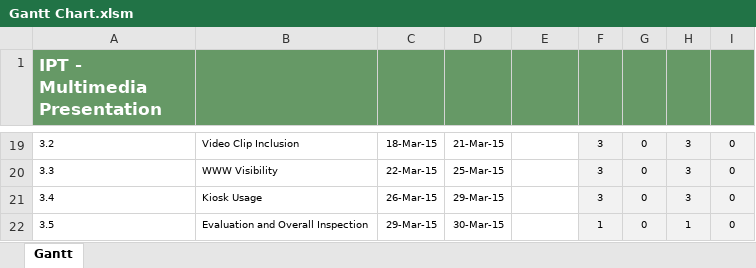
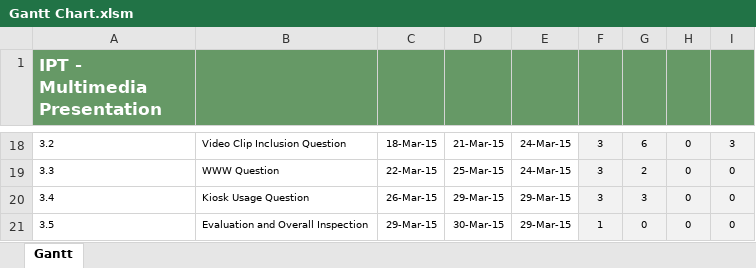
Before and after one commit to bearbear12345/school_ipt_2015_as1, an Excel workbook: docs/Gantt Chart.xlsm, sheet Gantt, drawn as a sheet; only a part is shown, gaps mark what is left out; values as stored, in another font and other column widths than the file's, no borders; conditional formats not drawn; addresses are those after the commit; the diff covers the shown part only; the diff names each change by its address in the sheet, - before the commit and + after, or states it on an @@ line.

```diff
--- a/docs/Gantt Chart.xlsm (sheet Gantt)
+++ b/docs/Gantt Chart.xlsm (sheet Gantt)
-B18: Video Clip Inclusion
+B18: Video Clip Inclusion Question
-E18:E19: (empty)
+E18:E19: 24-Mar-15
-G18: 0
+G18: 6
-H18:H20: 3
+H18:H20: 0
-I18: 0
+I18: 3
-B19: WWW Visibility
+B19: WWW Question
-G19: 0
+G19: 2
-B20: Kiosk Usage
+B20: Kiosk Usage Question
-E20:E21: (empty)
+E20:E21: 29-Mar-15
-G20: 0
+G20: 3
-H21: 1
+H21: 0
```
Also changed, not shown: 1 removed row and 30 edited cells elsewhere in this sheet, formulas that keep their value, docs/Log.xlsx, 15 other files.
